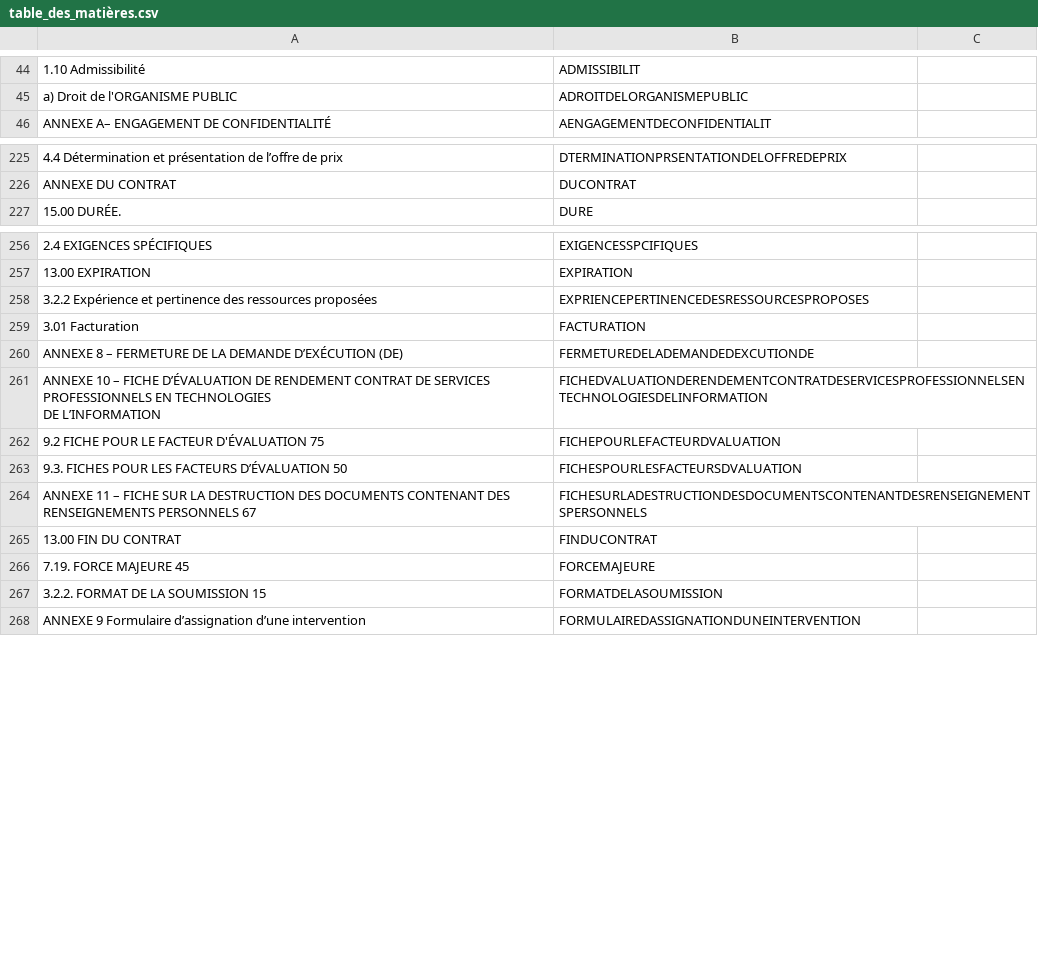
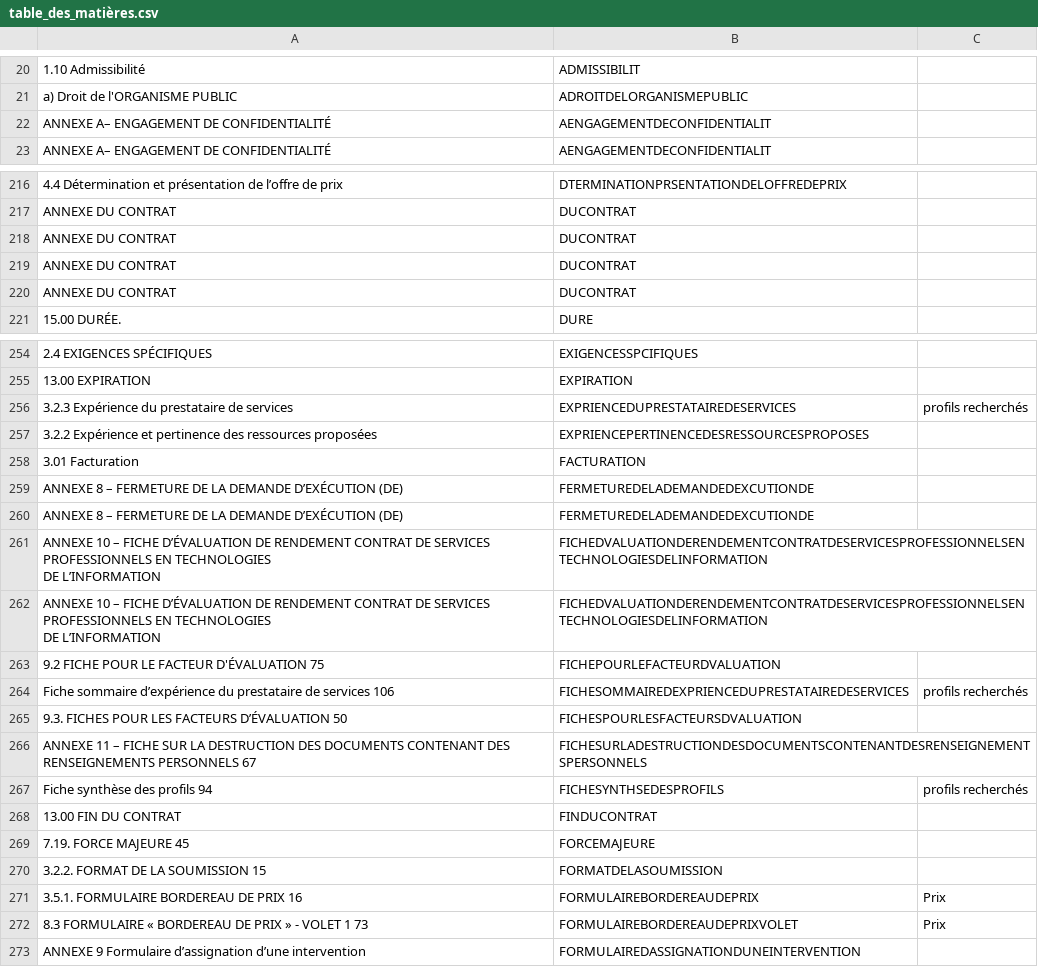
Before and after one commit to DanielMakardich/levio-agnitio, a CSV file: dictionnaires/table_des_matières.csv, drawn as a sheet; only a part is shown, gaps mark what is left out; ↵ is a line break in a cell; the diff covers the shown part only; the diff names each change by its address in the sheet, - before the commit and + after, or states it on an @@ line.

Commit message:
Dictionnaire de tables intégré

```diff
--- a/dictionnaires/table_des_matières.csv
+++ b/dictionnaires/table_des_matières.csv
+row 22: ANNEXE A– ENGAGEMENT DE CONFIDENTIALITÉ | AENGAGEMENTDECONFIDENTIALIT
+row 218: ANNEXE DU CONTRAT | DUCONTRAT
+row 219: ANNEXE DU CONTRAT | DUCONTRAT
+row 220: ANNEXE DU CONTRAT | DUCONTRAT
@@ row 24 moved to row 256: 3.2.3 Expérience du prestataire de servi… @@
+row 260: ANNEXE 8 – FERMETURE DE LA DEMANDE D’EXÉCUTION (DE) | FERMETUREDELADEMANDEDEXCUTIONDE
+row 261: ANNEXE 10 – FICHE D’ÉVALUATION DE RENDEMENT CONTRAT DE SERVICES PROFESSIONNELS EN TECHNOLOGIES ↵ DE L’INFORMATION | FICHEDVALUATIONDERENDEMENTCONTRATDESERVICESPROFESSIONNELSENTECHNOLOGIESDELINFORMATION
@@ row 25 moved to row 264: Fiche sommaire d’expérience du prestatai… @@
@@ row 26 moved to row 267: Fiche synthèse des profils 94 @@
@@ row 15 moved to row 271: 3.5.1. FORMULAIRE BORDEREAU DE PRIX 16 @@
@@ row 16 moved to row 272: 8.3 FORMULAIRE « BORDEREAU DE PRIX » - V… @@
```
Also changed, not shown: 27 added rows and 20 moved rows elsewhere in this file, 4 other files.
